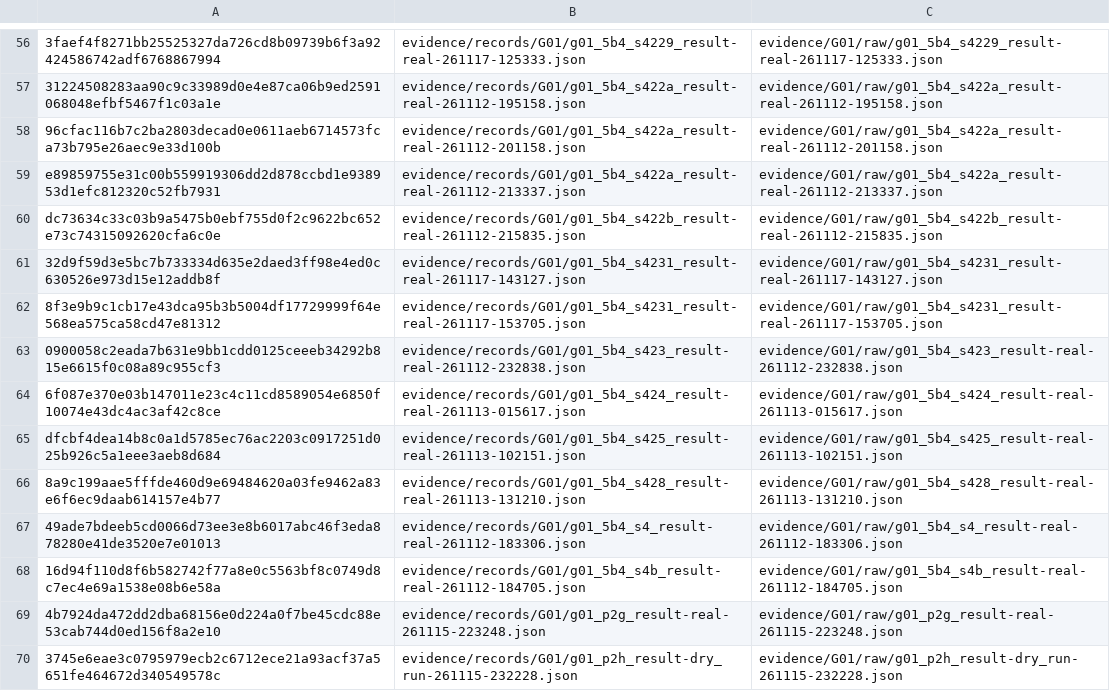
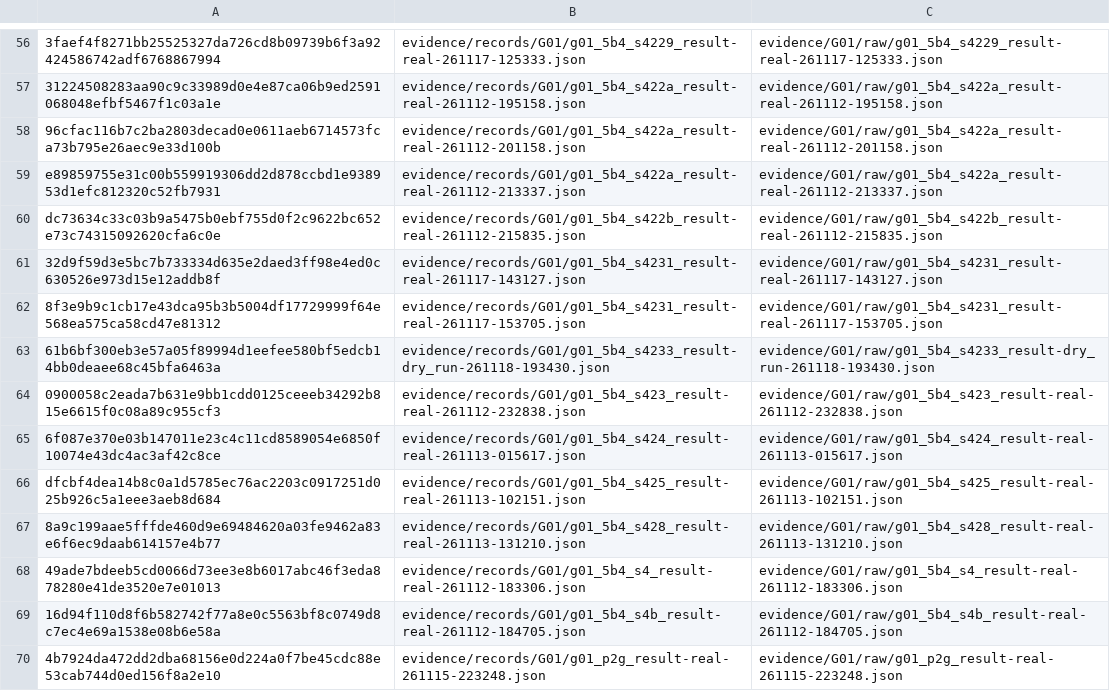
Before and after one commit to woon-kil/dofbot-rgbd-manipulation, a TSV file: evidence/records/MANIFEST.tsv, drawn as a sheet; only a part is shown, gaps mark what is left out; the shorter side is filled out with more unchanged rows; the diff names each change by its address in the sheet, - before the commit and + after, or states it on an @@ line.

```diff
--- a/evidence/records/MANIFEST.tsv
+++ b/evidence/records/MANIFEST.tsv
+row 63: 61b6bf300eb3e57a05f89994d1eefee580bf5edcb14bb0deaee68c45bfa6463a | evidence/records/G01/g01_5b4_s4233_result-dry_run-261118-193430.json | evidence/G01/raw/g01_5b4_s4233_result-dry_run-261118-193430.json
```
Also changed, not shown: 2 other files.
